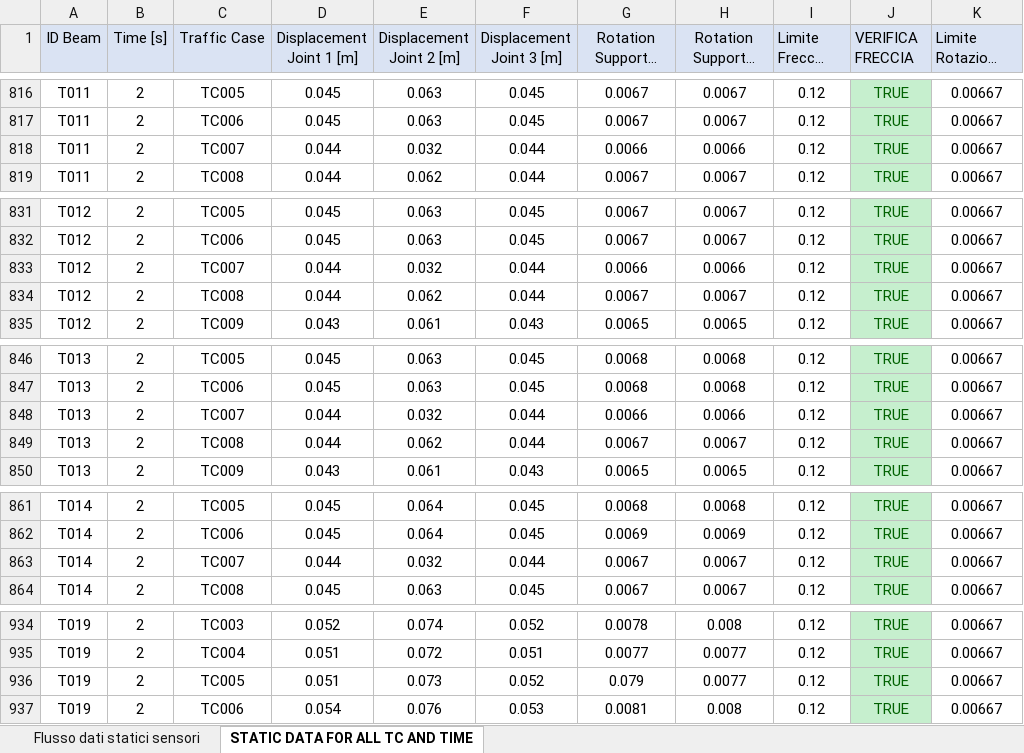
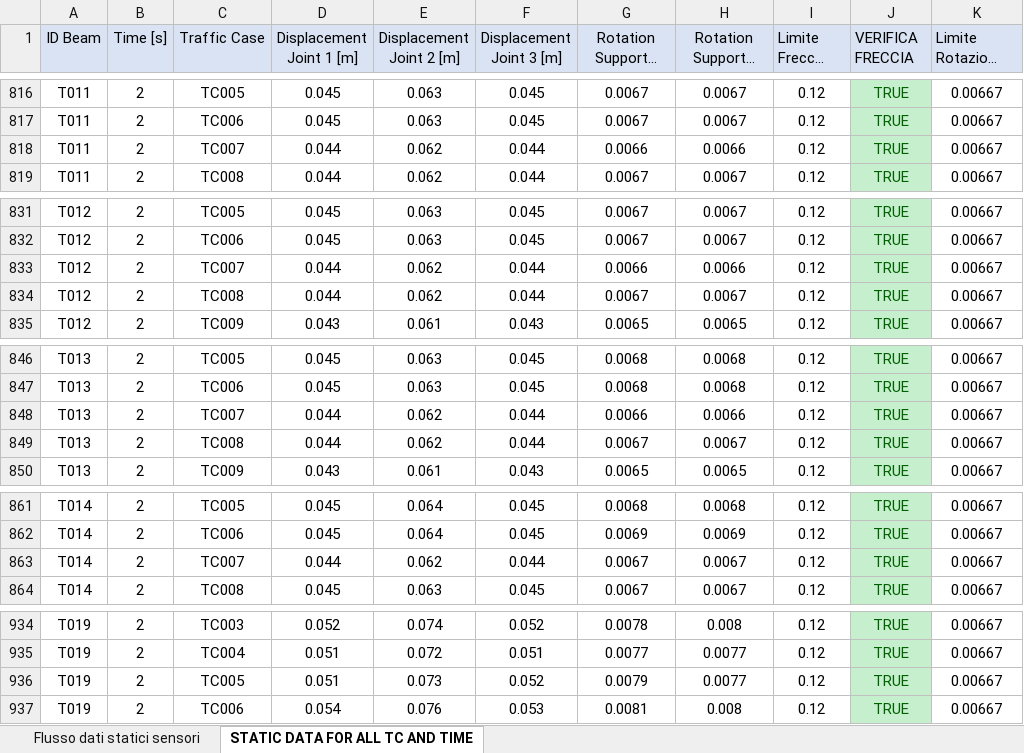
Before and after one commit to Luigi1998-madrid/Website-Thesis, an Excel workbook: SYSTEM ALERT/TABLE FOR PLATFORM SYSTEM ALERT.xlsx, sheet STATIC DATA FOR ALL TC AND TIME, drawn as a sheet; only a part is shown, gaps mark what is left out; long unchanged cells end in …; values as stored, in another font and other column widths than the file's, no borders; the diff covers the shown part only; the diff names each change by its address in the sheet, - before the commit and + after, or states it on an @@ line.

```diff
--- a/SYSTEM ALERT/TABLE FOR PLATFORM SYSTEM ALERT.xlsx (sheet STATIC DATA FOR ALL TC AND TIME)
+++ b/SYSTEM ALERT/TABLE FOR PLATFORM SYSTEM ALERT.xlsx (sheet STATIC DATA FOR ALL TC AND TIME)
-E818 (Displacement Joint 2 [m]): 0.032
+E818 (Displacement Joint 2 [m]): 0.062
-E833 (Displacement Joint 2 [m]): 0.032
+E833 (Displacement Joint 2 [m]): 0.062
-E848 (Displacement Joint 2 [m]): 0.032
+E848 (Displacement Joint 2 [m]): 0.062
-E863 (Displacement Joint 2 [m]): 0.032
+E863 (Displacement Joint 2 [m]): 0.062
-G936 (Rotation Support 1 [rad]): 0.079
+G936 (Rotation Support 1 [rad]): 0.0079
```
Also changed, not shown: 9 edited cells elsewhere in this sheet, formulas that keep their value, MODELLO STRUTTURALE/TABLE FOR PLATFORM.xlsx, 5 other files.
